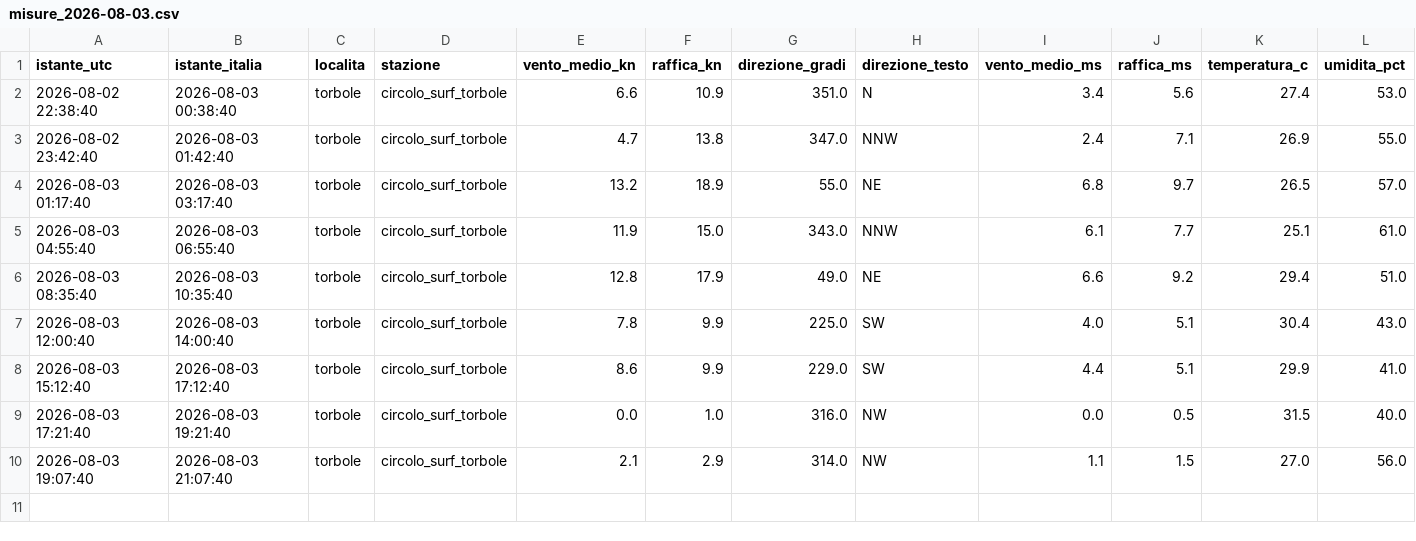
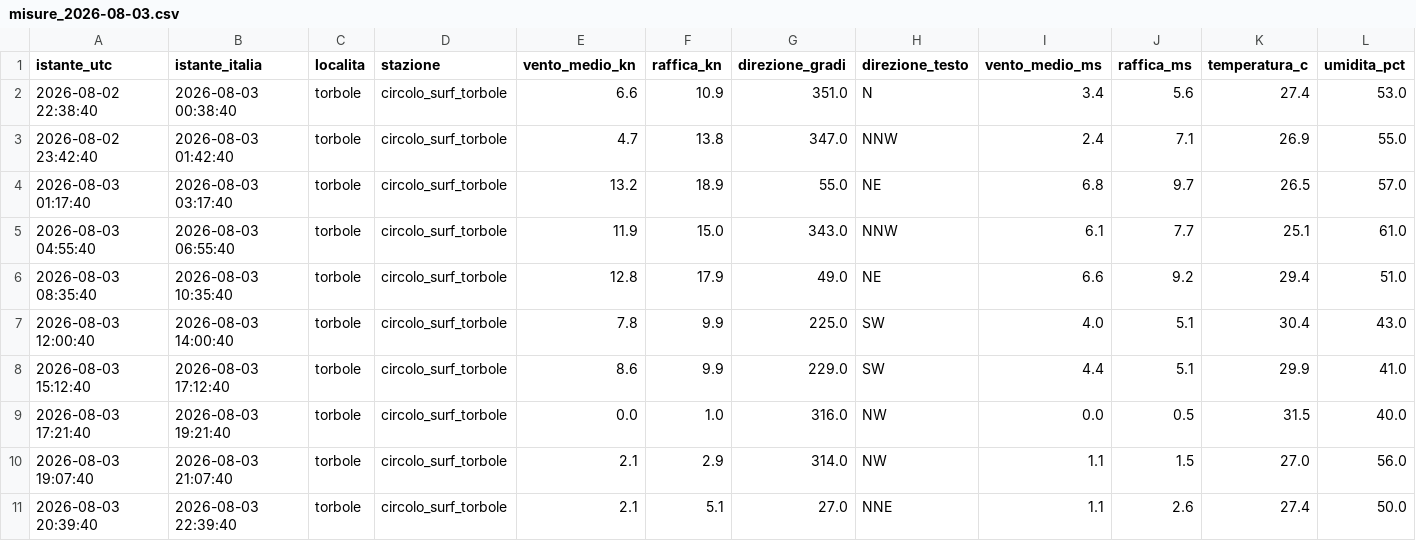
Before and after one commit to gimasc/ventogarda, a CSV file: data/storico/reale/misure_2026-08-03.csv, drawn as a sheet; only a part is shown; rows hold the shown columns only; the diff names each change by its address in the sheet, - before the commit and + after, or states it on an @@ line.

```diff
--- a/data/storico/reale/misure_2026-08-03.csv
+++ b/data/storico/reale/misure_2026-08-03.csv
+row 11: 2026-08-03 20:39:40 | 2026-08-03 22:39:40 | torbole | circolo_surf_torbole | 2.1 | 5.1 | 27.0 | NNE | 1.1 | 2.6 | 27.4 | 50.0
```
Also changed, not shown: 2 other files.
